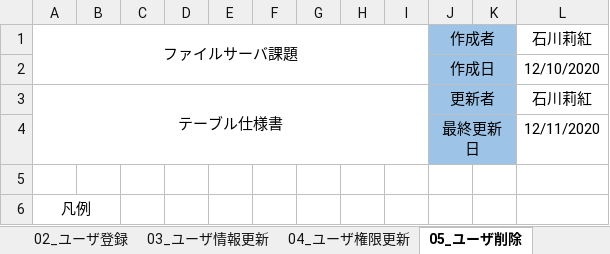
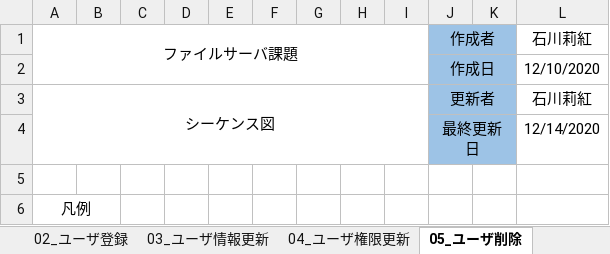
Before and after one commit to hirane/spring-project, an Excel workbook: document/【ファイルサーバ課題】シーケンス図.xlsx, sheet 05_ユーザ削除, drawn as a sheet; values as stored, in another font and other column widths than the file's, no borders; charts and pictures not drawn; the diff names each change by its address in the sheet, - before the commit and + after, or states it on an @@ line.

Commit message:
ri-ishikawa
PG一覧初版作成
シーケンス図修正
テーブル仕様書修正

```diff
--- a/document/【ファイルサーバ課題】シーケンス図.xlsx (sheet 05_ユーザ削除)
+++ b/document/【ファイルサーバ課題】シーケンス図.xlsx (sheet 05_ユーザ削除)
-A3: テーブル仕様書
+A3: シーケンス図
-L4: 12/11/2020
+L4: 12/14/2020
```
Also changed, not shown: sheet 更新履歴, sheet 02_ユーザ登録, sheet 04_ユーザ権限更新, sheet 07_ファイルダウンロード, sheet 06_ファイルアップロード, sheet 03_ユーザ情報更新, 8 more sheets, other sheet tabs, charts or pictures, document/【ファイルサーバ課題】テーブル仕様書.xlsx, 1 other file.
